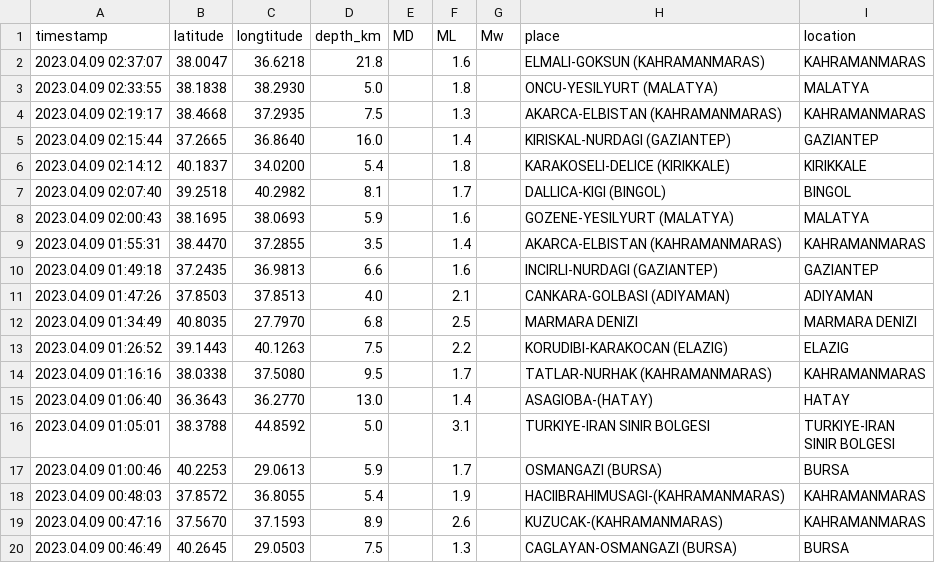
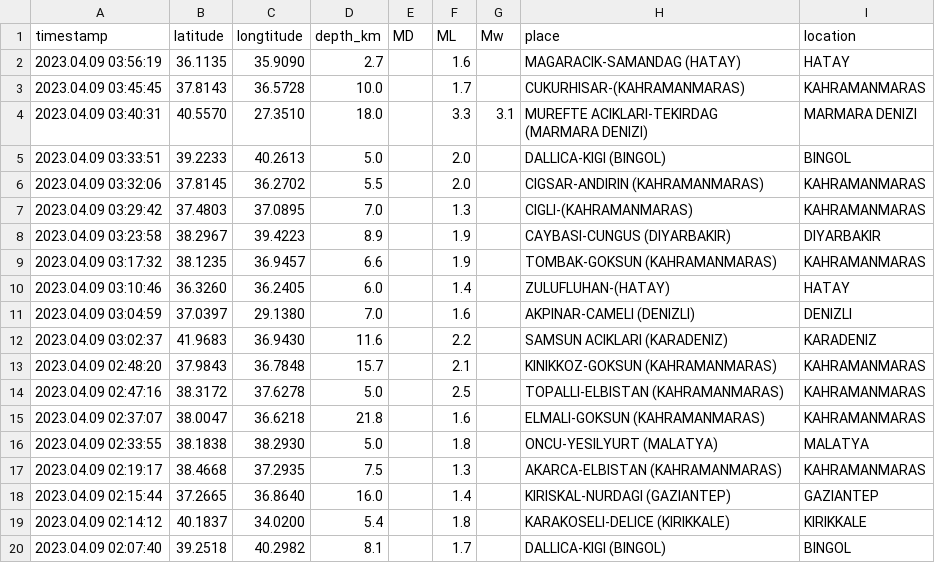
Before and after one commit to eozer/krdae-data, a CSV file: krdae-data.csv, drawn as a sheet; only a part is shown; the shorter side is filled out with more unchanged rows; the diff covers the shown part only; the diff names each change by its address in the sheet, - before the commit and + after, or states it on an @@ line.

```diff
--- a/krdae-data.csv
+++ b/krdae-data.csv
+row 2: 2023.04.09 03:56:19 | 36.1135 | 35.9090 | 2.7 |  | 1.6 |  | MAGARACIK-SAMANDAG (HATAY) | HATAY
+row 3: 2023.04.09 03:45:45 | 37.8143 | 36.5728 | 10.0 |  | 1.7 |  | CUKURHISAR-(KAHRAMANMARAS) | KAHRAMANMARAS
+row 4: 2023.04.09 03:40:31 | 40.5570 | 27.3510 | 18.0 |  | 3.3 | 3.1 | MUREFTE ACIKLARI-TEKIRDAG (MARMARA DENIZI) | MARMARA DENIZI
+row 5: 2023.04.09 03:33:51 | 39.2233 | 40.2613 | 5.0 |  | 2.0 |  | DALLICA-KIGI (BINGOL) | BINGOL
+row 6: 2023.04.09 03:32:06 | 37.8145 | 36.2702 | 5.5 |  | 2.0 |  | CIGSAR-ANDIRIN (KAHRAMANMARAS) | KAHRAMANMARAS
+row 7: 2023.04.09 03:29:42 | 37.4803 | 37.0895 | 7.0 |  | 1.3 |  | CIGLI-(KAHRAMANMARAS) | KAHRAMANMARAS
+row 8: 2023.04.09 03:23:58 | 38.2967 | 39.4223 | 8.9 |  | 1.9 |  | CAYBASI-CUNGUS (DIYARBAKIR) | DIYARBAKIR
+row 9: 2023.04.09 03:17:32 | 38.1235 | 36.9457 | 6.6 |  | 1.9 |  | TOMBAK-GOKSUN (KAHRAMANMARAS) | KAHRAMANMARAS
+row 10: 2023.04.09 03:10:46 | 36.3260 | 36.2405 | 6.0 |  | 1.4 |  | ZULUFLUHAN-(HATAY) | HATAY
+row 11: 2023.04.09 03:04:59 | 37.0397 | 29.1380 | 7.0 |  | 1.6 |  | AKPINAR-CAMELI (DENIZLI) | DENIZLI
+row 12: 2023.04.09 03:02:37 | 41.9683 | 36.9430 | 11.6 |  | 2.2 |  | SAMSUN ACIKLARI (KARADENIZ) | KARADENIZ
+row 13: 2023.04.09 02:48:20 | 37.9843 | 36.7848 | 15.7 |  | 2.1 |  | KINIKKOZ-GOKSUN (KAHRAMANMARAS) | KAHRAMANMARAS
+row 14: 2023.04.09 02:47:16 | 38.3172 | 37.6278 | 5.0 |  | 2.5 |  | TOPALLI-ELBISTAN (KAHRAMANMARAS) | KAHRAMANMARAS
```
Also changed, not shown: 13 removed rows elsewhere in this file, 1 other file.
